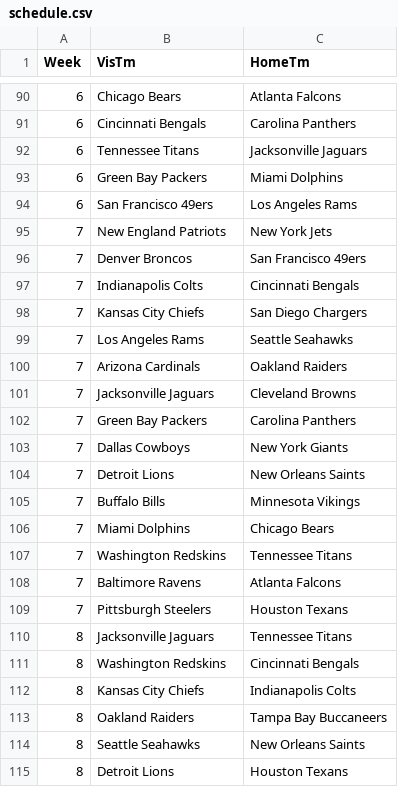
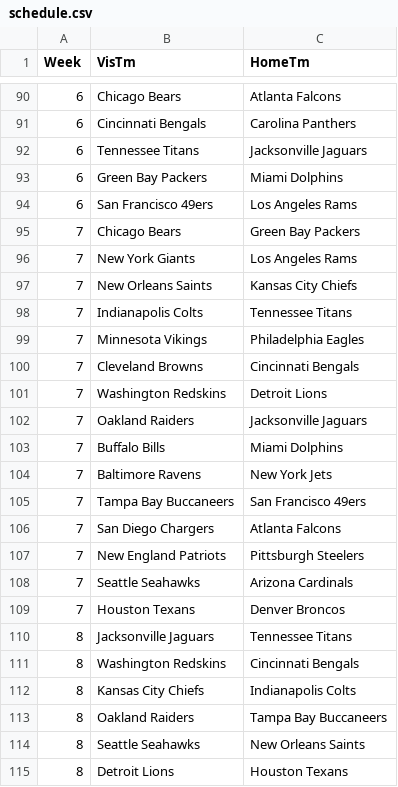
Before and after one commit to codeandsons/nfl-belt, a CSV file: schedule.csv, drawn as a sheet; only a part is shown, gaps mark what is left out.

Commit message:
Updated schedule, week 7

```diff
--- a/schedule.csv
+++ b/schedule.csv
@@ -94,17 +94,17 @@ Week,VisTm,HomeTm
 6,San Francisco 49ers,Los Angeles Rams
-7,New England Patriots,New York Jets
-7,Denver Broncos,San Francisco 49ers
-7,Indianapolis Colts,Cincinnati Bengals
-7,Kansas City Chiefs,San Diego Chargers
-7,Los Angeles Rams,Seattle Seahawks
-7,Arizona Cardinals,Oakland Raiders
-7,Jacksonville Jaguars,Cleveland Browns
-7,Green Bay Packers,Carolina Panthers
-7,Dallas Cowboys,New York Giants
-7,Detroit Lions,New Orleans Saints
-7,Buffalo Bills,Minnesota Vikings
-7,Miami Dolphins,Chicago Bears
-7,Washington Redskins,Tennessee Titans
-7,Baltimore Ravens,Atlanta Falcons
-7,Pittsburgh Steelers,Houston Texans
+7,Chicago Bears,Green Bay Packers
+7,New York Giants,Los Angeles Rams
+7,New Orleans Saints,Kansas City Chiefs
+7,Indianapolis Colts,Tennessee Titans
+7,Minnesota Vikings,Philadelphia Eagles
+7,Cleveland Browns,Cincinnati Bengals
+7,Washington Redskins,Detroit Lions
+7,Oakland Raiders,Jacksonville Jaguars
+7,Buffalo Bills,Miami Dolphins
+7,Baltimore Ravens,New York Jets
+7,Tampa Bay Buccaneers,San Francisco 49ers
+7,San Diego Chargers,Atlanta Falcons
+7,New England Patriots,Pittsburgh Steelers
+7,Seattle Seahawks,Arizona Cardinals
+7,Houston Texans,Denver Broncos
 8,Jacksonville Jaguars,Tennessee Titans
```
